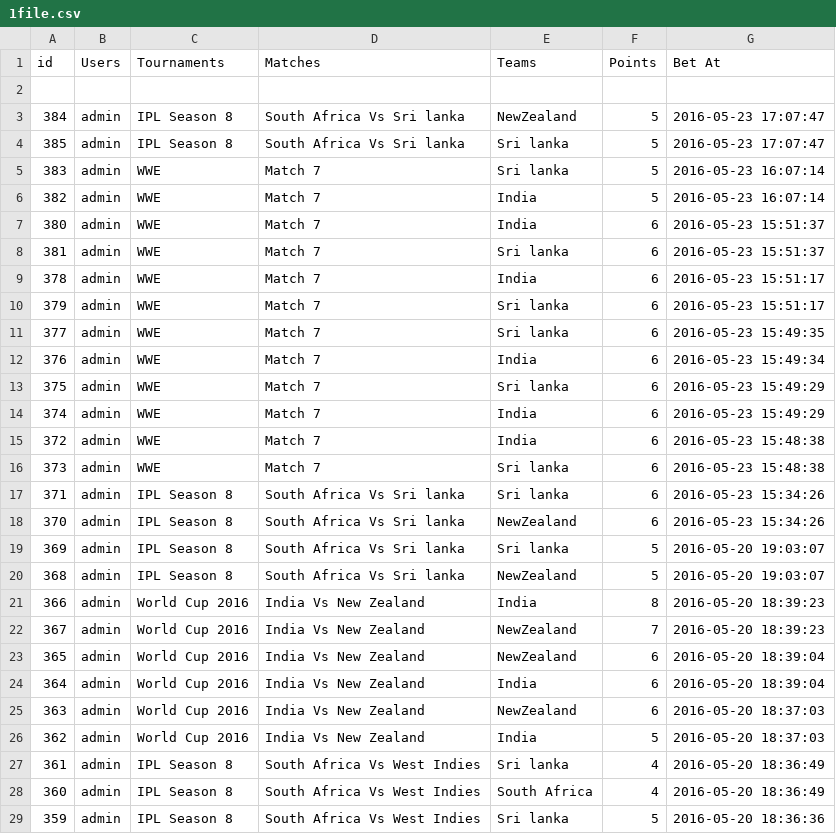
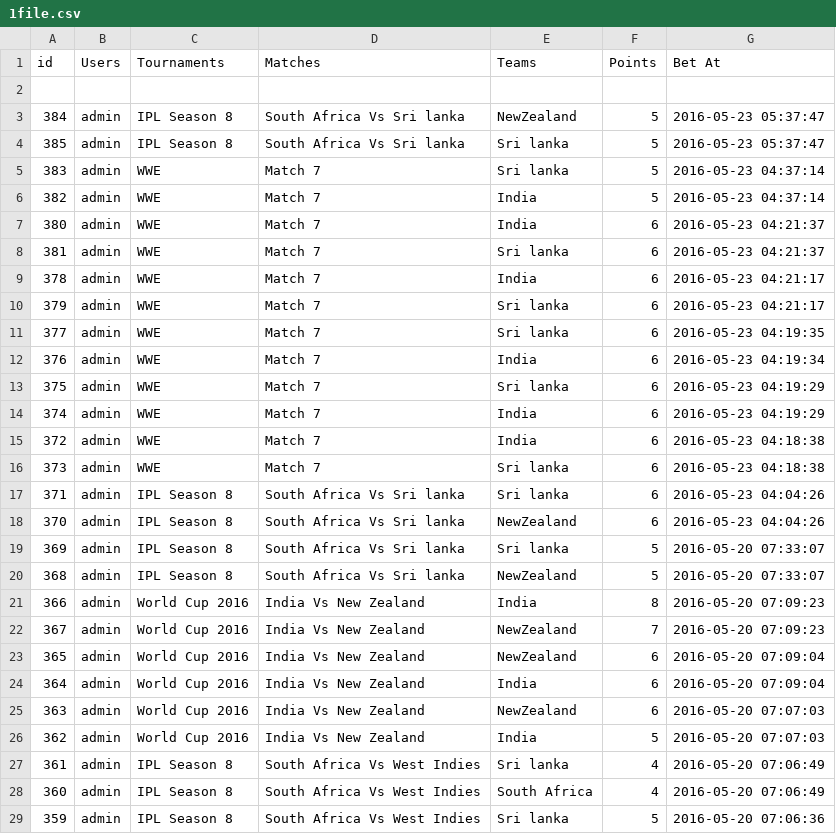
Before and after one commit to sachin619/gamings, a CSV file: wp-content/themes/canvas/csv/1file.csv, drawn as a sheet; only a part is shown; the diff covers the shown part only.

```diff
--- a/wp-content/themes/canvas/csv/1file.csv
+++ b/wp-content/themes/canvas/csv/1file.csv
@@ -2,28 +2,28 @@ id,Users,Tournaments,Matches,Teams,Points,"Bet At"
 ,,,,,,
-384,admin,"IPL Season 8","South Africa Vs Sri lanka",NewZealand,5,"2016-05-23 17:07:47"
-385,admin,"IPL Season 8","South Africa Vs Sri lanka","Sri lanka",5,"2016-05-23 17:07:47"
-383,admin,WWE,"Match 7","Sri lanka",5,"2016-05-23 16:07:14"
-382,admin,WWE,"Match 7",India,5,"2016-05-23 16:07:14"
-380,admin,WWE,"Match 7",India,6,"2016-05-23 15:51:37"
-381,admin,WWE,"Match 7","Sri lanka",6,"2016-05-23 15:51:37"
-378,admin,WWE,"Match 7",India,6,"2016-05-23 15:51:17"
-379,admin,WWE,"Match 7","Sri lanka",6,"2016-05-23 15:51:17"
-377,admin,WWE,"Match 7","Sri lanka",6,"2016-05-23 15:49:35"
-376,admin,WWE,"Match 7",India,6,"2016-05-23 15:49:34"
-375,admin,WWE,"Match 7","Sri lanka",6,"2016-05-23 15:49:29"
-374,admin,WWE,"Match 7",India,6,"2016-05-23 15:49:29"
-372,admin,WWE,"Match 7",India,6,"2016-05-23 15:48:38"
-373,admin,WWE,"Match 7","Sri lanka",6,"2016-05-23 15:48:38"
-371,admin,"IPL Season 8","South Africa Vs Sri lanka","Sri lanka",6,"2016-05-23 15:34:26"
-370,admin,"IPL Season 8","South Africa Vs Sri lanka",NewZealand,6,"2016-05-23 15:34:26"
-369,admin,"IPL Season 8","South Africa Vs Sri lanka","Sri lanka",5,"2016-05-20 19:03:07"
-368,admin,"IPL Season 8","South Africa Vs Sri lanka",NewZealand,5,"2016-05-20 19:03:07"
-366,admin,"World Cup 2016","India Vs New Zealand",India,8,"2016-05-20 18:39:23"
-367,admin,"World Cup 2016","India Vs New Zealand",NewZealand,7,"2016-05-20 18:39:23"
-365,admin,"World Cup 2016","India Vs New Zealand",NewZealand,6,"2016-05-20 18:39:04"
-364,admin,"World Cup 2016","India Vs New Zealand",India,6,"2016-05-20 18:39:04"
-363,admin,"World Cup 2016","India Vs New Zealand",NewZealand,6,"2016-05-20 18:37:03"
-362,admin,"World Cup 2016","India Vs New Zealand",India,5,"2016-05-20 18:37:03"
-361,admin,"IPL Season 8","South Africa Vs West Indies","Sri lanka",4,"2016-05-20 18:36:49"
-360,admin,"IPL Season 8","South Africa Vs West Indies","South Africa",4,"2016-05-20 18:36:49"
-359,admin,"IPL Season 8","South Africa Vs West Indies","Sri lanka",5,"2016-05-20 18:36:36"
+384,admin,"IPL Season 8","South Africa Vs Sri lanka",NewZealand,5,"2016-05-23 05:37:47"
+385,admin,"IPL Season 8","South Africa Vs Sri lanka","Sri lanka",5,"2016-05-23 05:37:47"
+383,admin,WWE,"Match 7","Sri lanka",5,"2016-05-23 04:37:14"
+382,admin,WWE,"Match 7",India,5,"2016-05-23 04:37:14"
+380,admin,WWE,"Match 7",India,6,"2016-05-23 04:21:37"
+381,admin,WWE,"Match 7","Sri lanka",6,"2016-05-23 04:21:37"
+378,admin,WWE,"Match 7",India,6,"2016-05-23 04:21:17"
+379,admin,WWE,"Match 7","Sri lanka",6,"2016-05-23 04:21:17"
+377,admin,WWE,"Match 7","Sri lanka",6,"2016-05-23 04:19:35"
+376,admin,WWE,"Match 7",India,6,"2016-05-23 04:19:34"
+375,admin,WWE,"Match 7","Sri lanka",6,"2016-05-23 04:19:29"
+374,admin,WWE,"Match 7",India,6,"2016-05-23 04:19:29"
+372,admin,WWE,"Match 7",India,6,"2016-05-23 04:18:38"
+373,admin,WWE,"Match 7","Sri lanka",6,"2016-05-23 04:18:38"
+371,admin,"IPL Season 8","South Africa Vs Sri lanka","Sri lanka",6,"2016-05-23 04:04:26"
+370,admin,"IPL Season 8","South Africa Vs Sri lanka",NewZealand,6,"2016-05-23 04:04:26"
+369,admin,"IPL Season 8","South Africa Vs Sri lanka","Sri lanka",5,"2016-05-20 07:33:07"
+368,admin,"IPL Season 8","South Africa Vs Sri lanka",NewZealand,5,"2016-05-20 07:33:07"
+366,admin,"World Cup 2016","India Vs New Zealand",India,8,"2016-05-20 07:09:23"
+367,admin,"World Cup 2016","India Vs New Zealand",NewZealand,7,"2016-05-20 07:09:23"
+365,admin,"World Cup 2016","India Vs New Zealand",NewZealand,6,"2016-05-20 07:09:04"
+364,admin,"World Cup 2016","India Vs New Zealand",India,6,"2016-05-20 07:09:04"
+363,admin,"World Cup 2016","India Vs New Zealand",NewZealand,6,"2016-05-20 07:07:03"
+362,admin,"World Cup 2016","India Vs New Zealand",India,5,"2016-05-20 07:07:03"
+361,admin,"IPL Season 8","South Africa Vs West Indies","Sri lanka",4,"2016-05-20 07:06:49"
+360,admin,"IPL Season 8","South Africa Vs West Indies","South Africa",4,"2016-05-20 07:06:49"
+359,admin,"IPL Season 8","South Africa Vs West Indies","Sri lanka",5,"2016-05-20 07:06:36"
```
Also changed, not shown: 155 edited cells elsewhere in this file, 1 other file.
